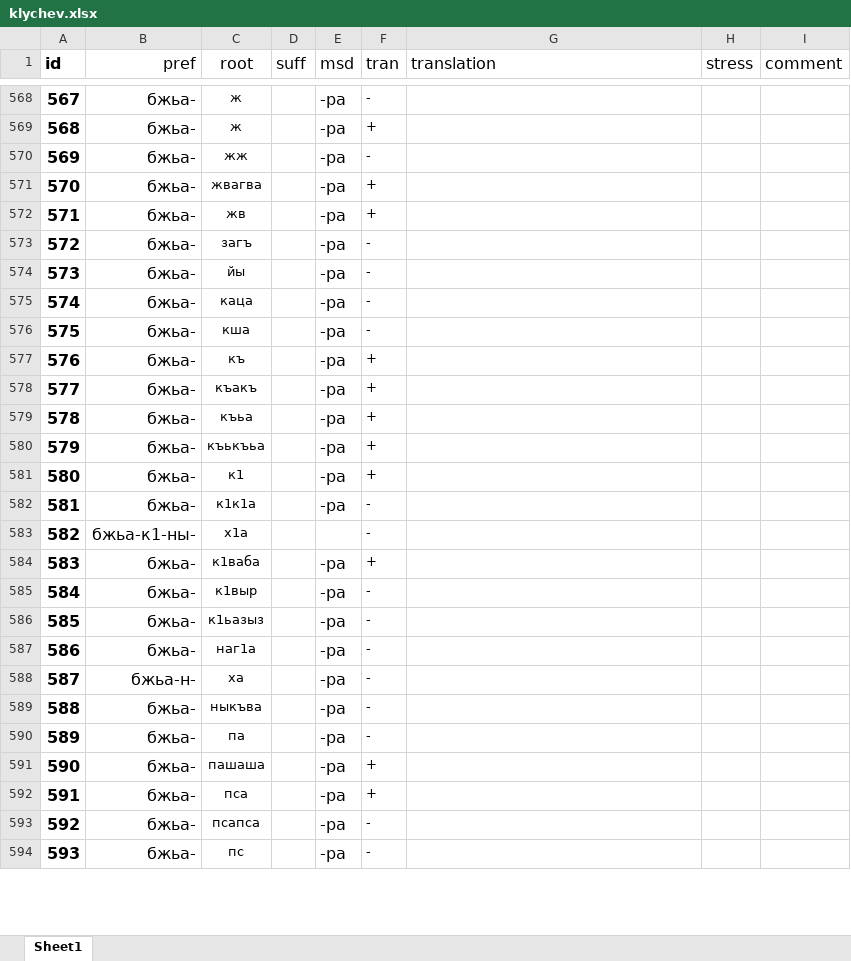
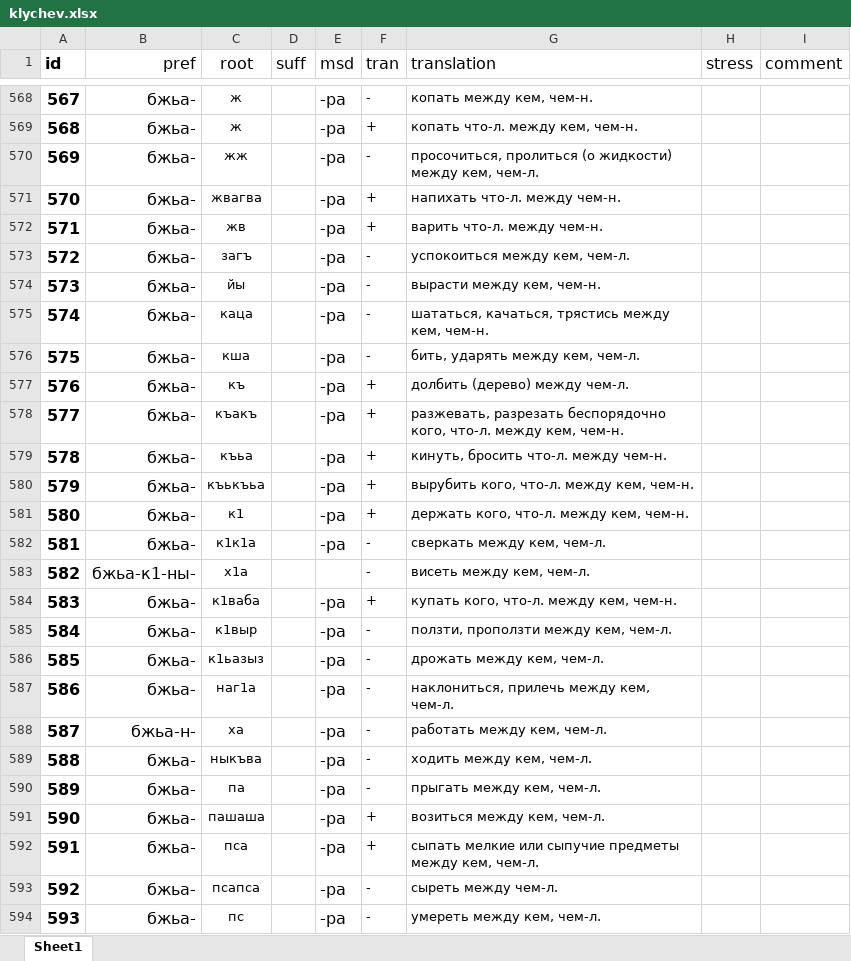
Before and after one commit to agricolamz/klychev, an Excel workbook: klychev.xlsx, sheet Sheet1, drawn as a sheet; only a part is shown, gaps mark what is left out; values as stored, in another font and other column widths than the file's, no borders; charts and pictures not drawn; the diff covers the shown part only; the diff names each change by its address in the sheet, - before the commit and + after, or states it on an @@ line.

```diff
--- a/klychev.xlsx (sheet Sheet1)
+++ b/klychev.xlsx (sheet Sheet1)
-G568 (translation): (empty)
+G568 (translation): копать между кем, чем-н.
-G569 (translation): (empty)
+G569 (translation): копать что-л. между кем, чем-н.
-G570 (translation): (empty)
+G570 (translation): просочиться, пролиться (о жидкости) между кем, чем-л.
-G571 (translation): (empty)
+G571 (translation): напихать что-л. между чем-н.
-G572 (translation): (empty)
+G572 (translation): варить что-л. между чем-н.
-G573 (translation): (empty)
+G573 (translation): успокоиться между кем, чем-л.
-G574 (translation): (empty)
+G574 (translation): вырасти между кем, чем-н.
-G575 (translation): (empty)
+G575 (translation): шататься, качаться, трястись между кем, чем-н.
-G576 (translation): (empty)
+G576 (translation): бить, ударять между кем, чем-л.
-G577 (translation): (empty)
+G577 (translation): долбить (дерево) между чем-л.
-G578 (translation): (empty)
+G578 (translation): разжевать, разрезать беспорядочно кого, что-л. между кем, чем-н.
-G579 (translation): (empty)
+G579 (translation): кинуть, бросить что-л. между чем-н.
-G580 (translation): (empty)
+G580 (translation): вырубить кого, что-л. между кем, чем-н.
-G581 (translation): (empty)
+G581 (translation): держать кого, что-л. между кем, чем-н.
-G582 (translation): (empty)
+G582 (translation): сверкать между кем, чем-л.
-G583 (translation): (empty)
+G583 (translation): висеть между кем, чем-л.
-G584 (translation): (empty)
+G584 (translation): купать кого, что-л. между кем, чем-н.
-G585 (translation): (empty)
+G585 (translation): ползти, проползти между кем, чем-л.
-G586 (translation): (empty)
+G586 (translation): дрожать между кем, чем-л.
-G587 (translation): (empty)
+G587 (translation): наклониться, прилечь между кем, чем-л.
-G588 (translation): (empty)
+G588 (translation): работать между кем, чем-л.
-G589 (translation): (empty)
+G589 (translation): ходить между кем, чем-л.
-G590 (translation): (empty)
+G590 (translation): прыгать между кем, чем-л.
-G591 (translation): (empty)
+G591 (translation): возиться между кем, чем-л.
-G592 (translation): (empty)
+G592 (translation): сыпать мелкие или сыпучие предметы между кем, чем-л.
-G593 (translation): (empty)
+G593 (translation): сыреть между чем-л.
-G594 (translation): (empty)
+G594 (translation): умереть между кем, чем-л.
```
Also changed, not shown: 57 edited cells elsewhere in this sheet, 1 other file.
